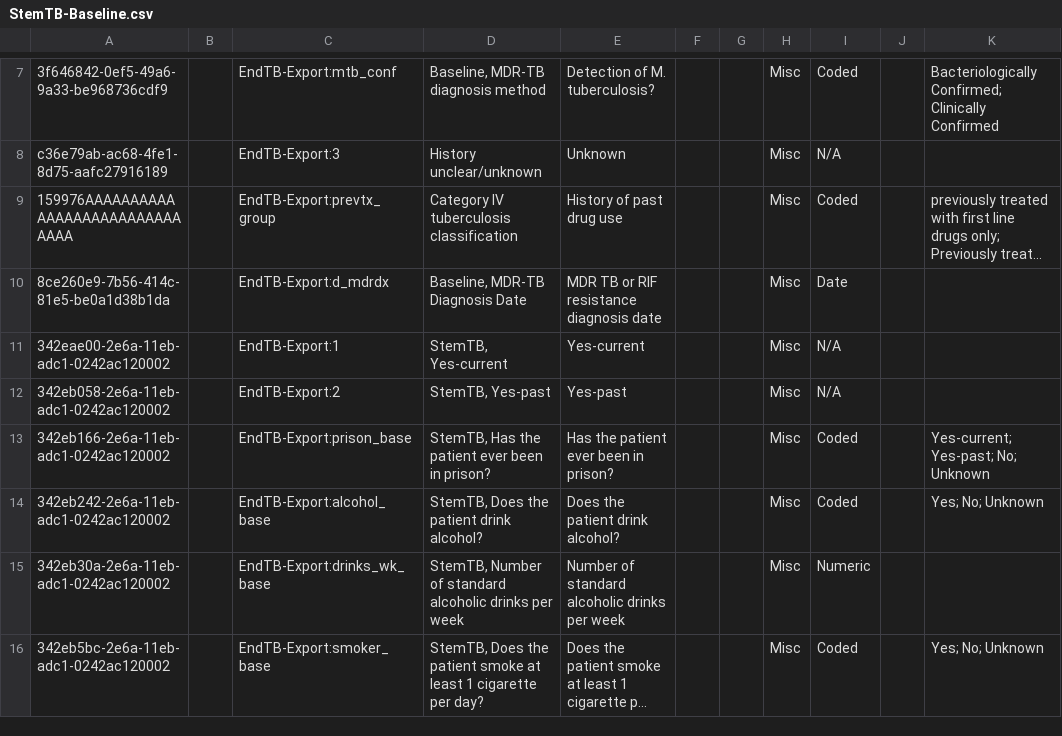
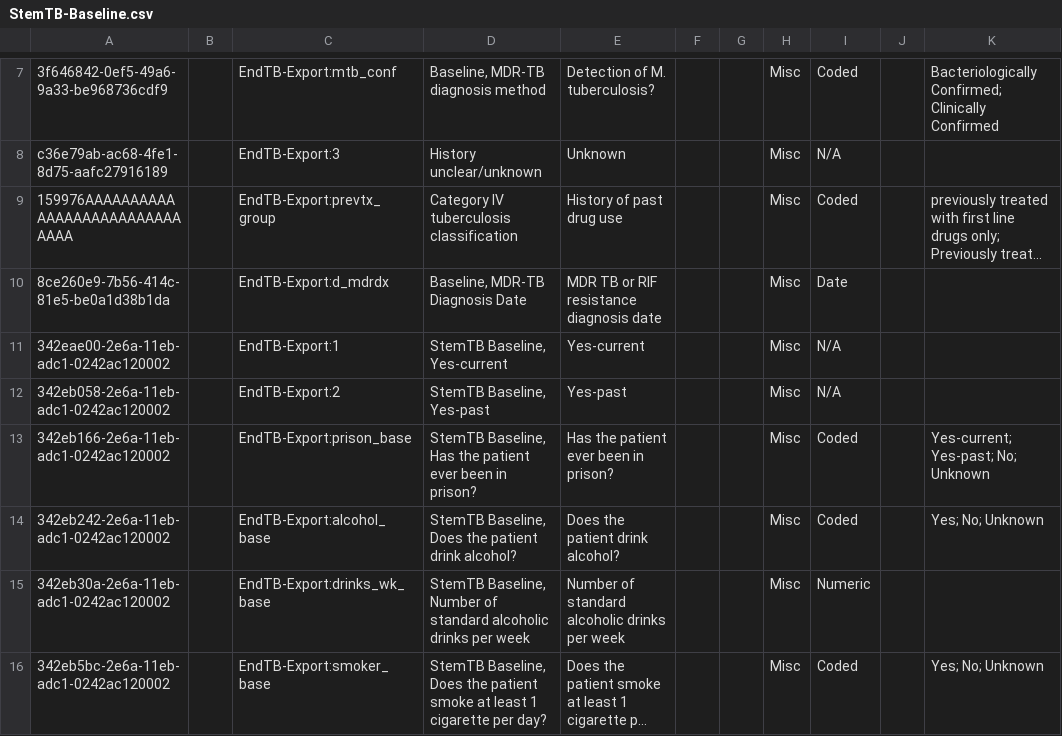
Before and after one commit to endtb/package1, a CSV file: concepts/StemTB-Baseline.csv, drawn as a sheet; only a part is shown, gaps mark what is left out; long unchanged cells end in …; the diff covers the shown part only; the diff names each change by its address in the sheet, - before the commit and + after, or states it on an @@ line.

```diff
--- a/concepts/StemTB-Baseline.csv
+++ b/concepts/StemTB-Baseline.csv
-D11: StemTB, Yes-current
+D11: StemTB Baseline, Yes-current
-D12: StemTB, Yes-past
+D12: StemTB Baseline, Yes-past
-D13: StemTB, Has the…
+D13: StemTB Baseline, Has the…
-D14: StemTB, Does the patient drink alcohol?
+D14: StemTB Baseline, Does the patient drink alcohol?
-D15: StemTB, Number of…
+D15: StemTB Baseline, Number of…
-D16: StemTB, Does the…
+D16: StemTB Baseline, Does the…
```
Also changed, not shown: 52 edited cells elsewhere in this file, concepts/SAE-template-package1.csv, concepts/W-End-OF-Treatment.csv, 5 other files.
